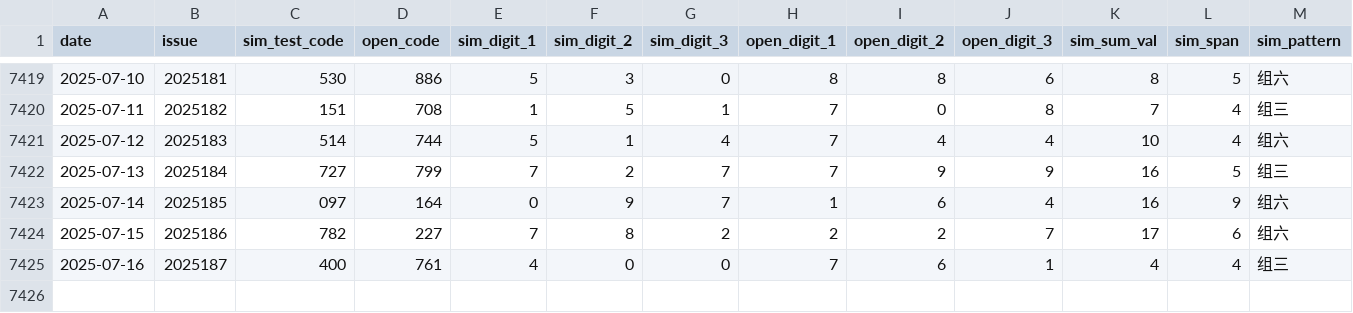
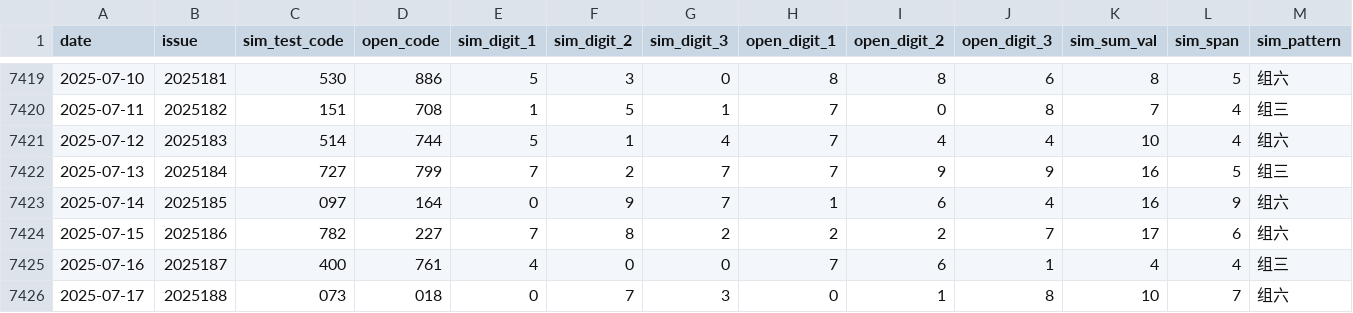
Before and after one commit to suwei8/Pinble3D_Predictor_v3, a CSV file: data/3d_shijihao_features.csv, drawn as a sheet; only a part is shown, gaps mark what is left out; rows hold the shown columns only; the diff names each change by its address in the sheet, - before the commit and + after, or states it on an @@ line.

```diff
--- a/data/3d_shijihao_features.csv
+++ b/data/3d_shijihao_features.csv
+row 7426: 2025-07-17 | 2025188 | 073 | 018 | 0 | 7 | 3 | 0 | 1 | 8 | 10 | 7 | 组六
```
Also changed, not shown: data/3d_shijihao_history.csv, data/3d_shijihao_labels.csv.
